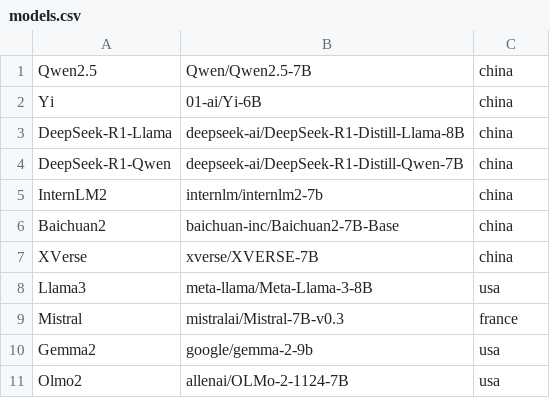
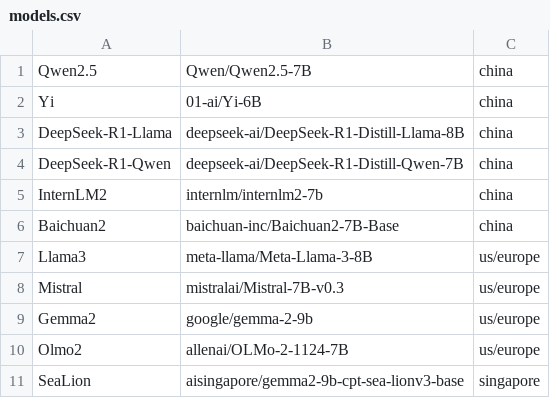
Before and after one commit to andreawwenyi/chinese_dialects, a CSV file: models.csv, drawn as a sheet.

Commit message:
remove Xverse, change model_source, add sealion

```diff
--- a/models.csv
+++ b/models.csv
@@ -6,6 +6,6 @@ InternLM2,internlm/internlm2-7b,china
 Baichuan2,baichuan-inc/Baichuan2-7B-Base,china
-XVerse,xverse/XVERSE-7B,china
-Llama3,meta-llama/Meta-Llama-3-8B,usa
-Mistral,mistralai/Mistral-7B-v0.3,france
-Gemma2,google/gemma-2-9b,usa
-Olmo2,allenai/OLMo-2-1124-7B,usa
+Llama3,meta-llama/Meta-Llama-3-8B,us/europe
+Mistral,mistralai/Mistral-7B-v0.3,us/europe
+Gemma2,google/gemma-2-9b,us/europe
+Olmo2,allenai/OLMo-2-1124-7B,us/europe
+SeaLion,aisingapore/gemma2-9b-cpt-sea-lionv3-base,singapore
```
